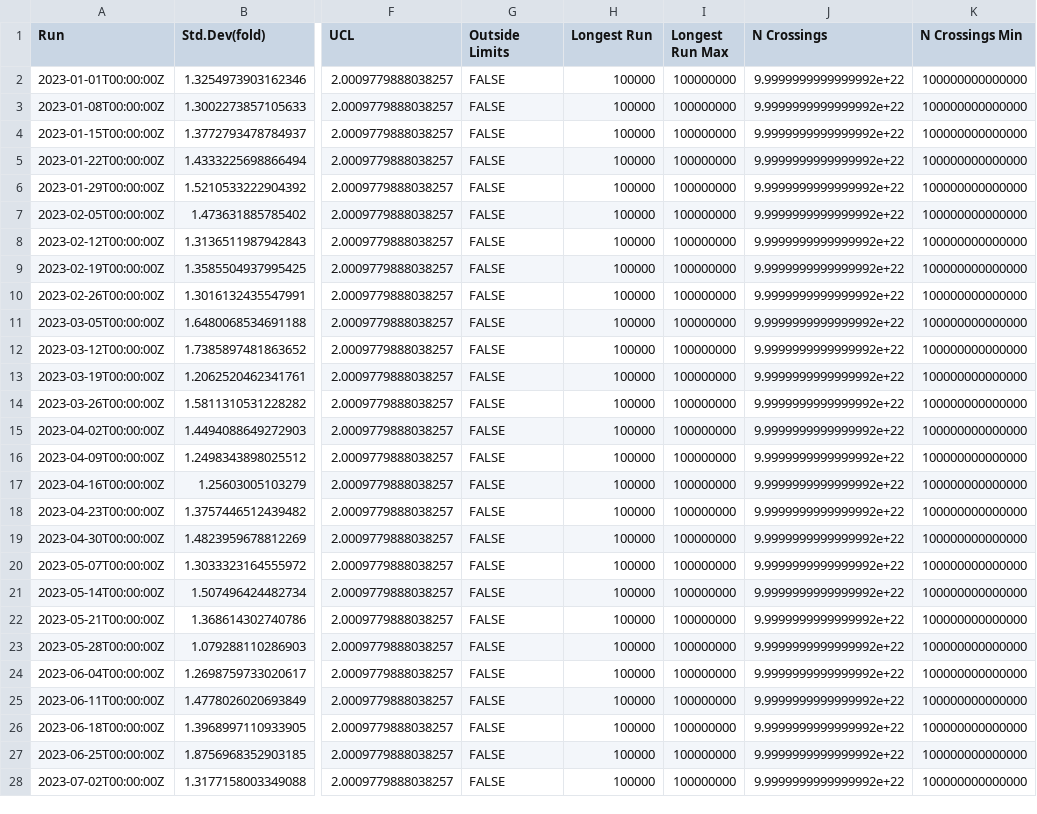
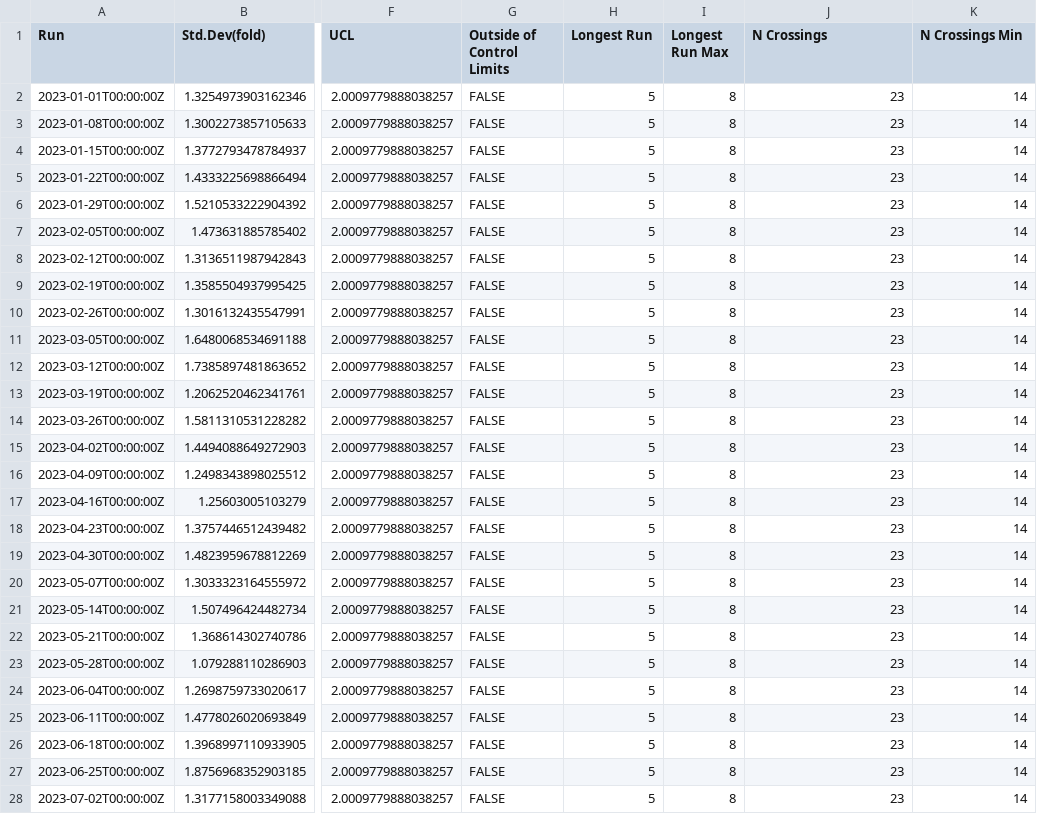
Before and after one commit to Jeff-Qualsci/CtrlChart, a CSV file: Reports/cRepsData/cRepsData_SChartData_tbl.csv, drawn as a sheet; only a part is shown, gaps mark what is left out; the diff covers the shown part only; the diff names each change by its address in the sheet, - before the commit and + after, or states it on an @@ line.

Commit message:
Refresh report figures and CSV control stats
Update report assets under Reports/*: refresh several PNG figures and normalize CSV output columns and values. CSV changes include renaming the control column to "Outside of Control Limits"/"Outside of Control Limits", and replacing placeholder/incorrect numeric placeholders with recalculated control metrics (Longest Run, Longest Run Max, N Crossings, N Crossings Min, etc.) across cRepsData, cRepsOutData, sRepData and vRepsData tables. These changes correct formatting and update the control-chart statistics used by the report visuals.

```diff
--- a/Reports/cRepsData/cRepsData_SChartData_tbl.csv
+++ b/Reports/cRepsData/cRepsData_SChartData_tbl.csv
-G1: Outside Limits
+G1: Outside of Control Limits
-H2:H28 (Longest Run): 100000
+H2:H28 (Longest Run): 5
-I2:I28 (Longest Run Max): 100000000
+I2:I28 (Longest Run Max): 8
-J2:J28 (N Crossings): 9.9999999999999992e+22
+J2:J28 (N Crossings): 23
-K2:K28 (N Crossings Min): 100000000000000
+K2:K28 (N Crossings Min): 14
```
Also changed, not shown: 52 edited cells elsewhere in this file, Reports/sRepData/sRepData_IChartData_tbl.csv, Reports/sRepData/sRepData_MChartData_tbl.csv, 21 other files.
